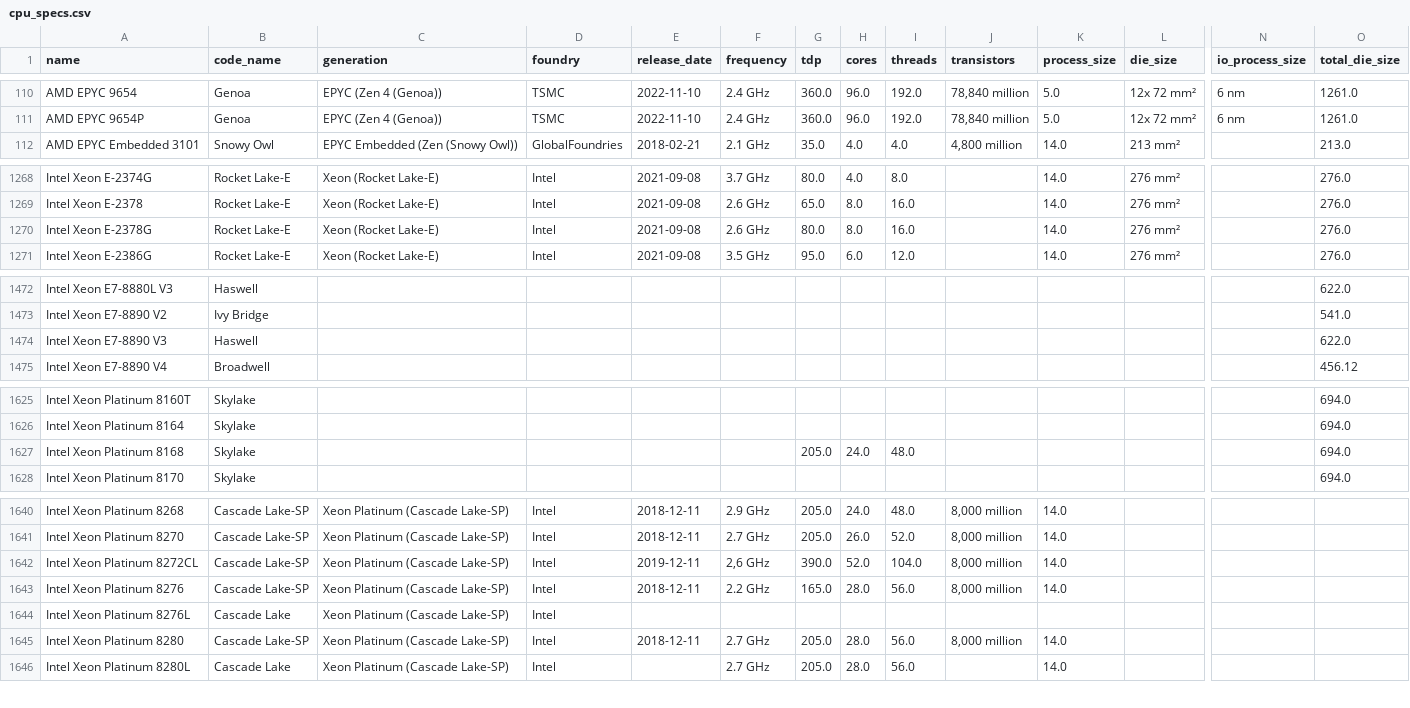
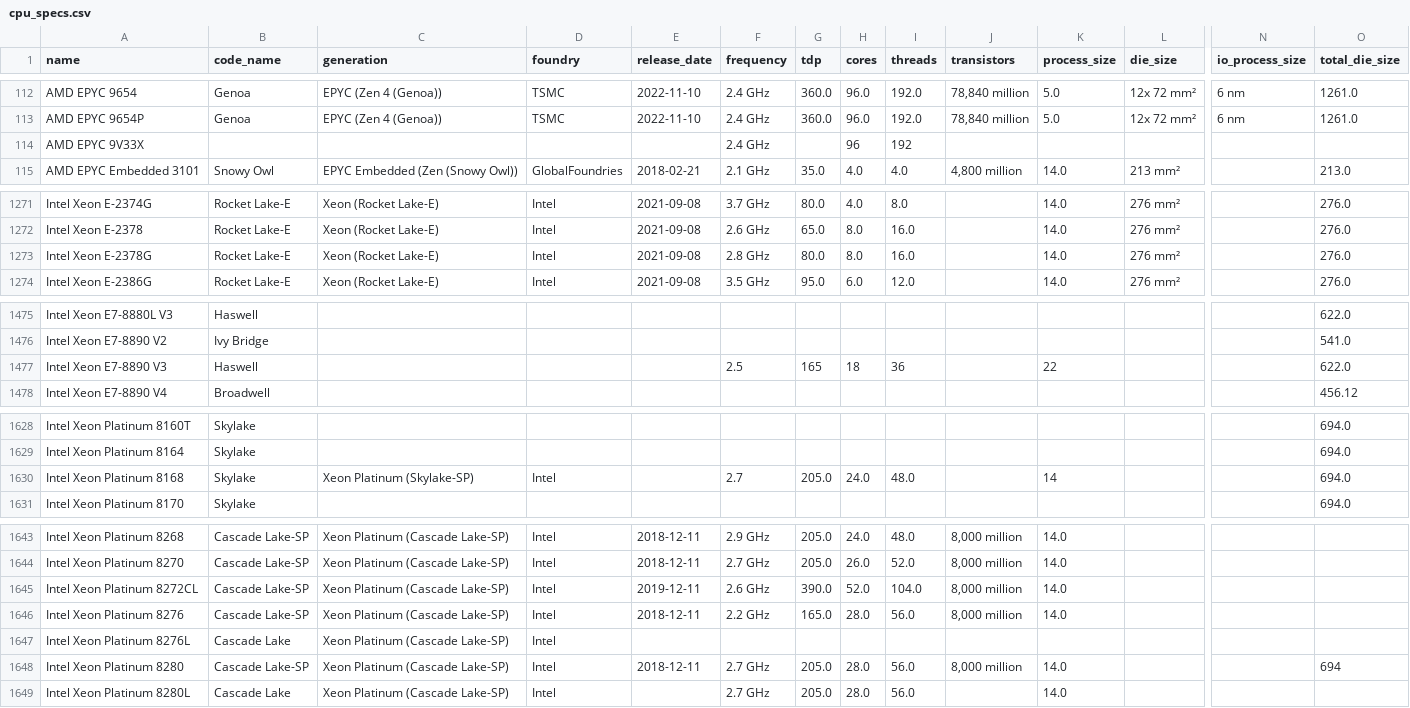
Before and after one commit to Boavizta/boaviztapi, a CSV file: boaviztapi/data/crowdsourcing/cpu_specs.csv, drawn as a sheet; only a part is shown, gaps mark what is left out; addresses are those after the commit; rows hold the shown columns only; the diff covers the shown part only; the diff names each change by its address in the sheet, - before the commit and + after, or states it on an @@ line.

```diff
--- a/boaviztapi/data/crowdsourcing/cpu_specs.csv
+++ b/boaviztapi/data/crowdsourcing/cpu_specs.csv
+row 114: AMD EPYC 9V33X |  |  |  |  | 2.4 GHz |  | 96 | 192
-F1273 (frequency): 2.6 GHz
+F1273 (frequency): 2.8 GHz
-F1477 (frequency): (empty)
+F1477 (frequency): 2.5
-G1477 (tdp): (empty)
+G1477 (tdp): 165
-H1477 (cores): (empty)
+H1477 (cores): 18
-I1477 (threads): (empty)
+I1477 (threads): 36
-K1477 (process_size): (empty)
+K1477 (process_size): 22
-C1630 (generation): (empty)
+C1630 (generation): Xeon Platinum (Skylake-SP)
-D1630 (foundry): (empty)
+D1630 (foundry): Intel
-F1630 (frequency): (empty)
+F1630 (frequency): 2.7
-K1630 (process_size): (empty)
+K1630 (process_size): 14
-F1645 (frequency): 2,6 GHz
+F1645 (frequency): 2.6 GHz
-O1648 (total_die_size): (empty)
+O1648 (total_die_size): 694
```
Also changed, not shown: 5 added rows and 15 edited cells elsewhere in this file.
